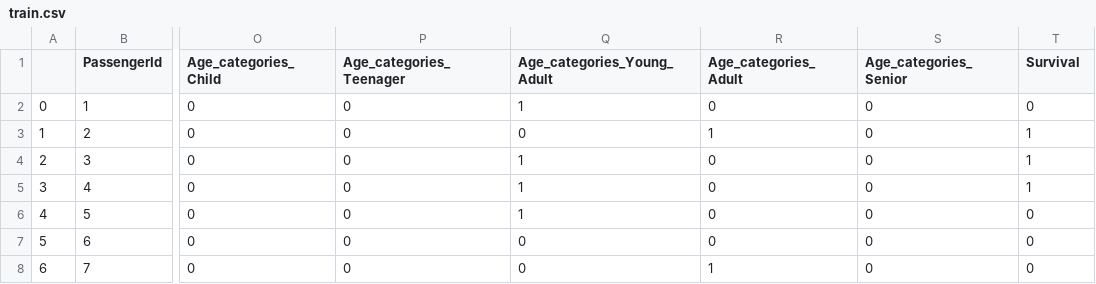
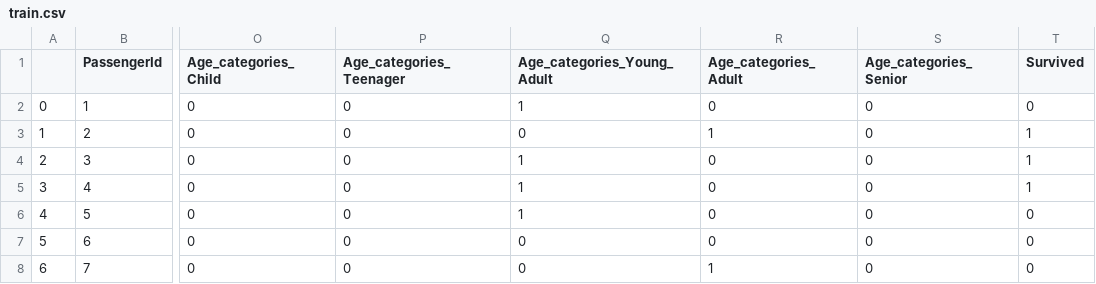
Before and after one commit to FessDemon/pim, a CSV file: machine_learning/labs/lab_08/input/train.csv, drawn as a sheet; only a part is shown, gaps mark what is left out; the diff names each change by its address in the sheet, - before the commit and + after, or states it on an @@ line.

Commit message:
update machine_learning lab 8

```diff
--- a/machine_learning/labs/lab_08/input/train.csv
+++ b/machine_learning/labs/lab_08/input/train.csv
-T1: Survival
+T1: Survived
```
Also changed, not shown: 2 other files.
